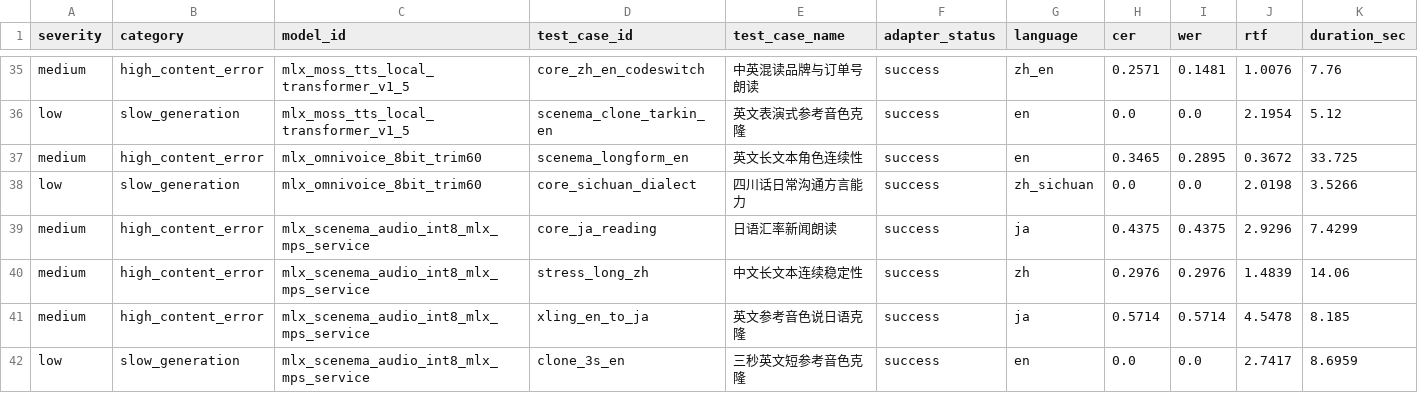
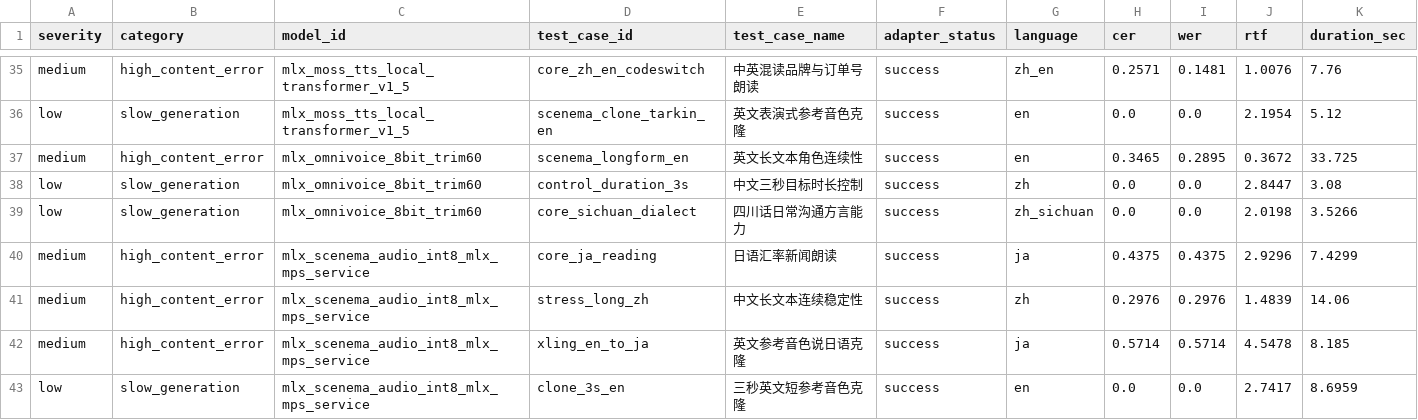
Before and after one commit to vanch007/mlx-tts-benchmarks, a CSV file: reports/v02_plus_vieneu_lux_scenema_20260610_091619_audio_anomalies.csv, drawn as a sheet; only a part is shown, gaps mark what is left out; rows hold the shown columns only; the diff names each change by its address in the sheet, - before the commit and + after, or states it on an @@ line.

```diff
--- a/reports/v02_plus_vieneu_lux_scenema_20260610_091619_audio_anomalies.csv
+++ b/reports/v02_plus_vieneu_lux_scenema_20260610_091619_audio_anomalies.csv
+row 38: low | slow_generation | mlx_omnivoice_8bit_trim60 | control_duration_3s | 中文三秒目标时长控制 | success | zh | 0.0 | 0.0 | 2.8447 | 3.08
```
Also changed, not shown: reports/v02_plus_vieneu_lux_scenema_20260610_091619_capability_hexagon.csv, reports/v02_plus_vieneu_lux_scenema_20260610_091619_capability_hexagon_axes.csv, 12 other files.
